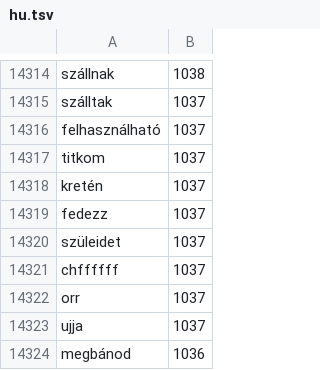
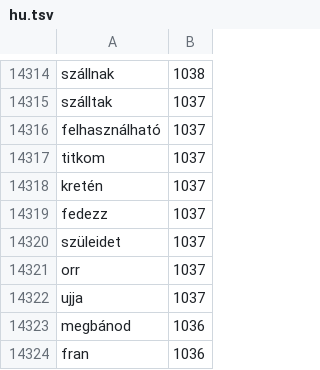
Before and after one commit to ivanivorontsov-sudo/klaviatura, a TSV file: app/src/main/assets/glide/hu.tsv, drawn as a sheet; only a part is shown, gaps mark what is left out; the shorter side is filled out with more unchanged rows.

```diff
--- a/app/src/main/assets/glide/hu.tsv
+++ b/app/src/main/assets/glide/hu.tsv
@@ -14320,3 +14320,2 @@ fedezz	1037
 szüleidet	1037
-chffffff	1037
 orr	1037
```
Also changed, not shown: app/src/main/assets/glide/bg.tsv, app/src/main/assets/glide/code.tsv, 30 other files.
